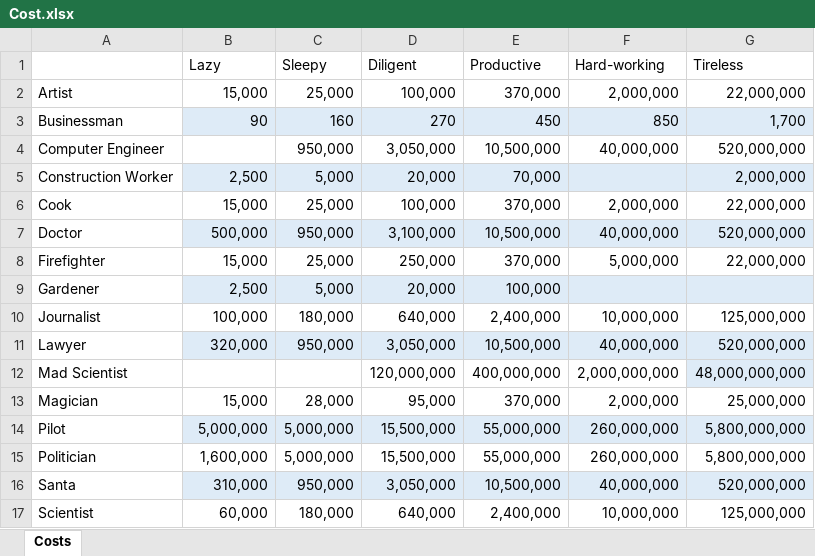
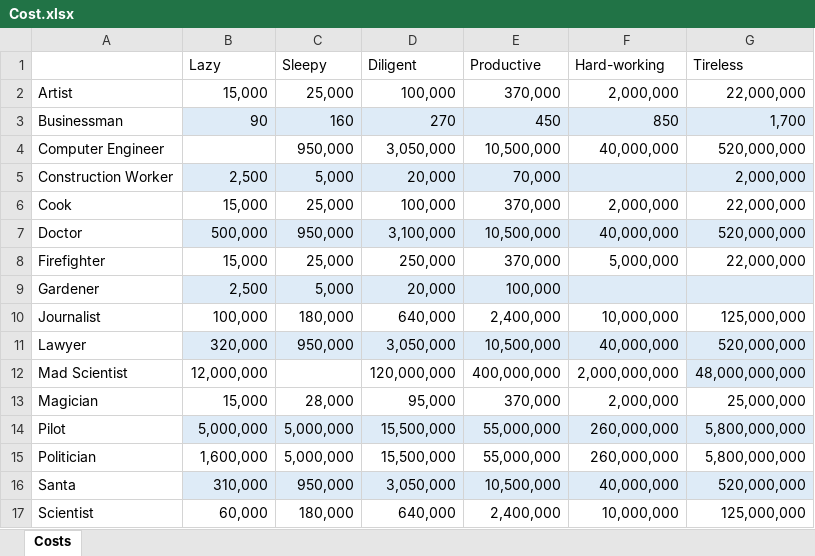
Before and after one commit to raudain/Beggar-Office-Jsp, an Excel workbook: Design/Cost.xlsx, sheet Costs, drawn as a sheet; values as stored, in another font and other column widths than the file's, no borders; the diff names each change by its address in the sheet, - before the commit and + after, or states it on an @@ line.

```diff
--- a/Design/Cost.xlsx (sheet Costs)
+++ b/Design/Cost.xlsx (sheet Costs)
-B12 (Lazy): (empty)
+B12 (Lazy): 12,000,000
```
Also changed, not shown: 2 other files.
